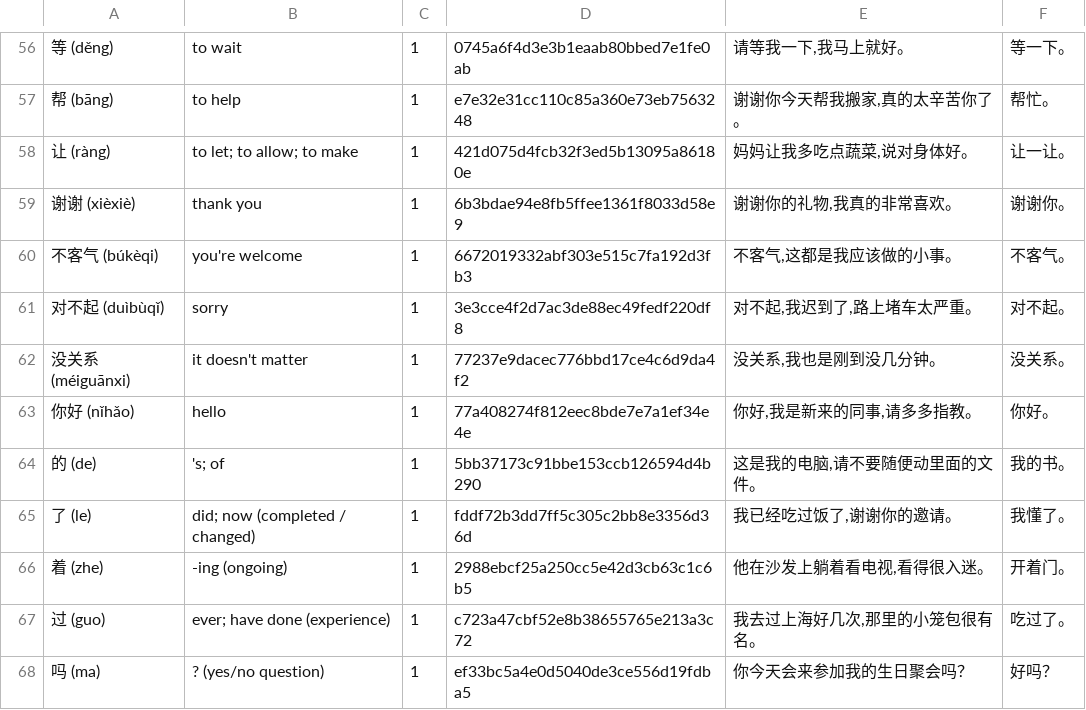
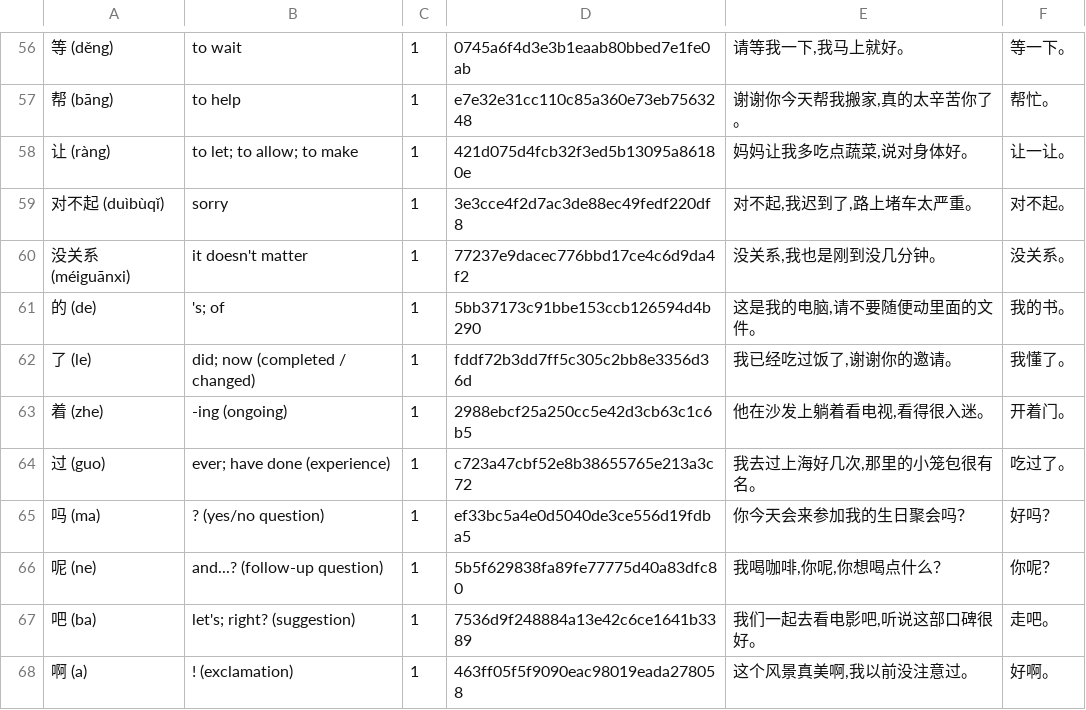
Before and after one commit to Wandersalamander/FrenchWordWizard, a CSV file: app/src/main/assets/chinese/dictionary_sorted_chinese_01.csv, drawn as a sheet; only a part is shown, gaps mark what is left out; the shorter side is filled out with more unchanged rows.

```diff
--- a/app/src/main/assets/chinese/dictionary_sorted_chinese_01.csv
+++ b/app/src/main/assets/chinese/dictionary_sorted_chinese_01.csv
@@ -58,7 +58,4 @@
 让 (ràng)	to let; to allow; to make	1	421d075d4fcb32f3ed5b13095a86180e	妈妈让我多吃点蔬菜,说对身体好。	让一让。
-谢谢 (xièxiè)	thank you	1	6b3bdae94e8fb5ffee1361f8033d58e9	谢谢你的礼物,我真的非常喜欢。	谢谢你。
-不客气 (búkèqi)	you're welcome	1	6672019332abf303e515c7fa192d3fb3	不客气,这都是我应该做的小事。	不客气。
 对不起 (duìbùqǐ)	sorry	1	3e3cce4f2d7ac3de88ec49fedf220df8	对不起,我迟到了,路上堵车太严重。	对不起。
 没关系 (méiguānxi)	it doesn't matter	1	77237e9dacec776bbd17ce4c6d9da4f2	没关系,我也是刚到没几分钟。	没关系。
-你好 (nǐhǎo)	hello	1	77a408274f812eec8bde7e7a1ef34e4e	你好,我是新来的同事,请多多指教。	你好。
 的 (de)	's; of	1	5bb37173c91bbe153ccb126594d4b290	这是我的电脑,请不要随便动里面的文件。	我的书。
```
Also changed, not shown: app/src/main/assets/french/dictionary_sorted_french_02.csv.
